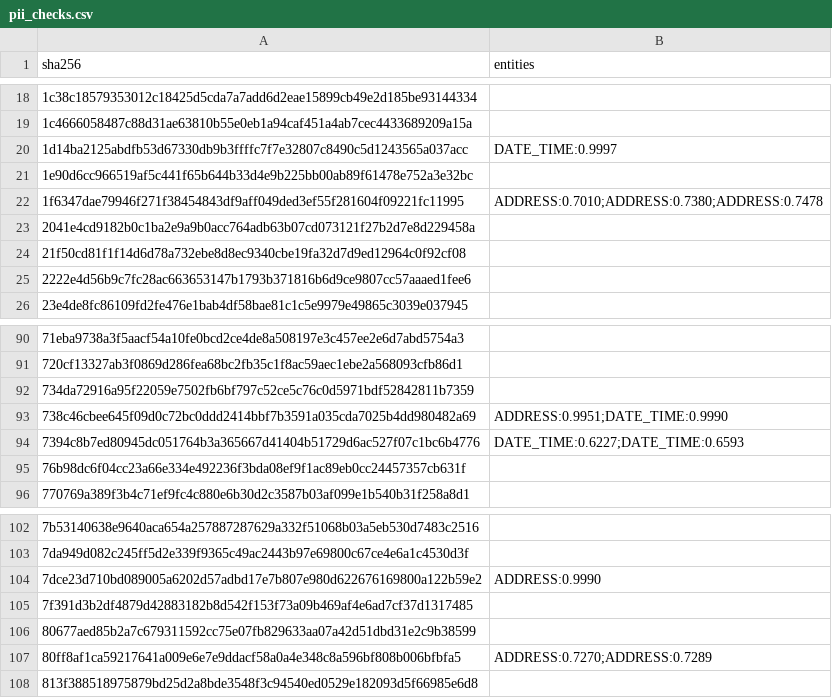
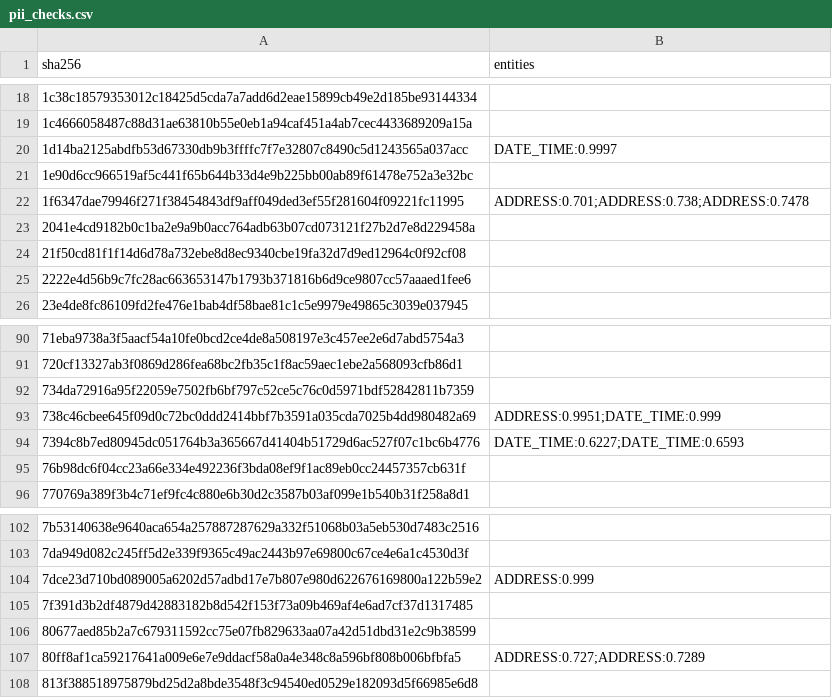
Before and after one commit to jzeng151/Fair-Exchange, a CSV file: data/generator_inputs/pii_checks.csv, drawn as a sheet; only a part is shown, gaps mark what is left out.

Commit message:
Save PII scores at full precision so offline runs decide the same way
Scores were rounded to 4 decimals in pii_checks.csv, so a live score of
0.79999 (kept) came back as 0.8000 (a hit) on the next offline run. The
test stub now has a score just under the threshold, which reproduced it.
The committed file only loses trailing zeros; no score crossed 0.8.

```diff
--- a/data/generator_inputs/pii_checks.csv
+++ b/data/generator_inputs/pii_checks.csv
@@ -21,3 +21,3 @@ sha256,entities
 1e90d6cc966519af5c441f65b644b33d4e9b225bb00ab89f61478e752a3e32bc,
-1f6347dae79946f271f38454843df9aff049ded3ef55f281604f09221fc11995,ADDRESS:0.7010;ADDRESS:0.7380;ADDRESS:0.7478
+1f6347dae79946f271f38454843df9aff049ded3ef55f281604f09221fc11995,ADDRESS:0.701;ADDRESS:0.738;ADDRESS:0.7478
 2041e4cd9182b0c1ba2e9a9b0acc764adb63b07cd073121f27b2d7e8d229458a,
@@ -92,3 +92,3 @@ sha256,entities
 734da72916a95f22059e7502fb6bf797c52ce5c76c0d5971bdf52842811b7359,
-738c46cbee645f09d0c72bc0ddd2414bbf7b3591a035cda7025b4dd980482a69,ADDRESS:0.9951;DATE_TIME:0.9990
+738c46cbee645f09d0c72bc0ddd2414bbf7b3591a035cda7025b4dd980482a69,ADDRESS:0.9951;DATE_TIME:0.999
 7394c8b7ed80945dc051764b3a365667d41404b51729d6ac527f07c1bc6b4776,DATE_TIME:0.6227;DATE_TIME:0.6593
@@ -103,6 +103,6 @@ sha256,entities
 7da949d082c245ff5d2e339f9365c49ac2443b97e69800c67ce4e6a1c4530d3f,
-7dce23d710bd089005a6202d57adbd17e7b807e980d622676169800a122b59e2,ADDRESS:0.9990
+7dce23d710bd089005a6202d57adbd17e7b807e980d622676169800a122b59e2,ADDRESS:0.999
 7f391d3b2df4879d42883182b8d542f153f73a09b469af4e6ad7cf37d1317485,
 80677aed85b2a7c679311592cc75e07fb829633aa07a42d51dbd31e2c9b38599,
-80ff8af1ca59217641a009e6e7e9ddacf58a0a4e348c8a596bf808b006bfbfa5,ADDRESS:0.7270;ADDRESS:0.7289
+80ff8af1ca59217641a009e6e7e9ddacf58a0a4e348c8a596bf808b006bfbfa5,ADDRESS:0.727;ADDRESS:0.7289
 813f388518975879bd25d2a8bde3548f3c94540ed0529e182093d5f66985e6d8,
```
Also changed, not shown: 2 other files.
